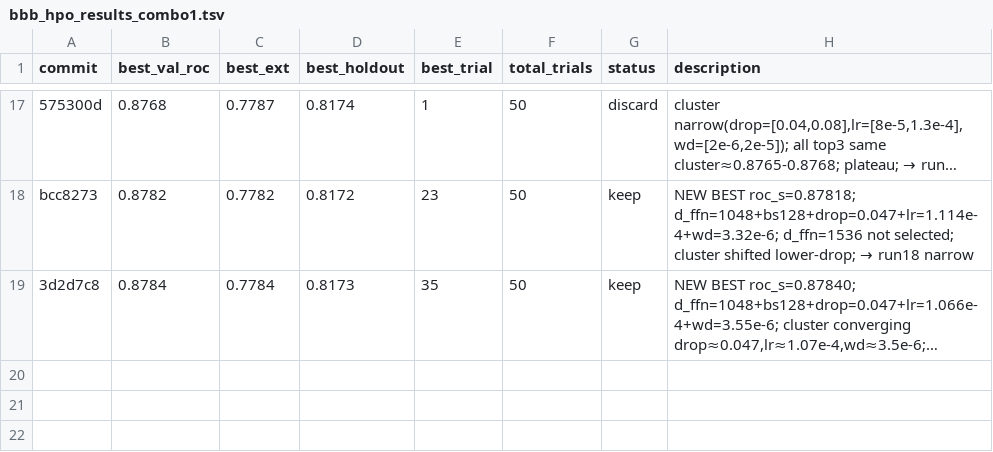
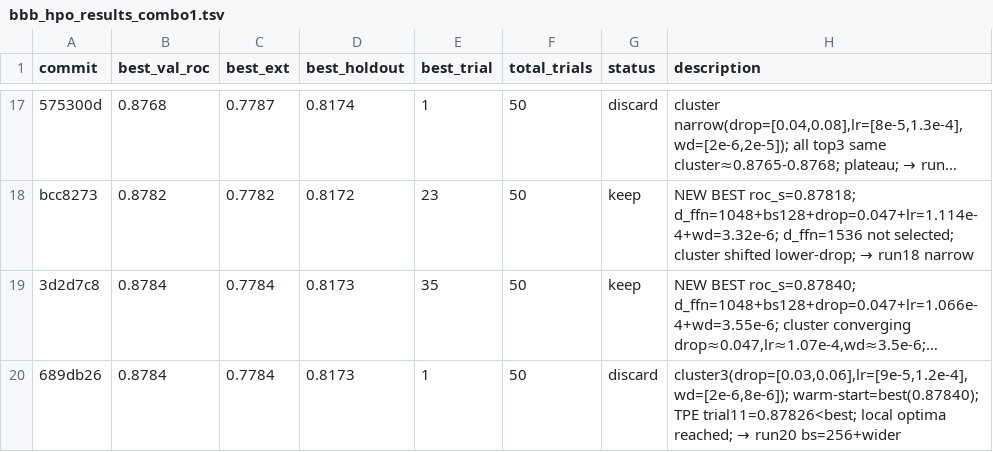
Before and after one commit to minzi-na/autoresearch-bbb-protocolI, a TSV file: bbb_hpo_results_combo1.tsv, drawn as a sheet; only a part is shown, gaps mark what is left out; long unchanged cells end in …; the diff names each change by its address in the sheet, - before the commit and + after, or states it on an @@ line.

```diff
--- a/bbb_hpo_results_combo1.tsv
+++ b/bbb_hpo_results_combo1.tsv
+row 20: 689db26 | 0.8784 | 0.7784 | 0.8173 | 1 | 50 | discard | cluster3(drop=[0.03,0.06],lr=[9e-5,1.2e-4],wd=[2e-6,8e-6]); warm-start=best(0.87840); TPE trial11=0.87826<best; local optima reached; → run20 bs=256+wider
```
Also changed, not shown: 1 other file.
